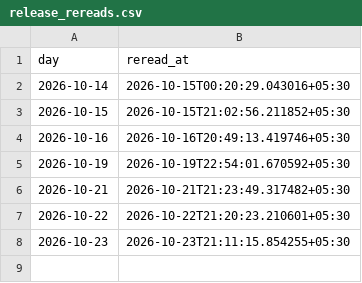
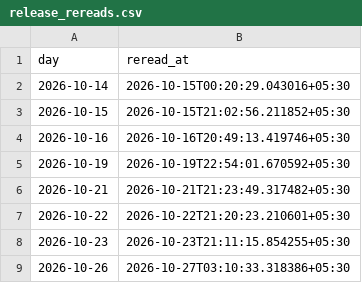
Before and after one commit to contactexepex/omenix-trading, a CSV file: research/data/participant_oi/release_rereads.csv, drawn as a sheet; the diff names each change by its address in the sheet, - before the commit and + after, or states it on an @@ line.

```diff
--- a/research/data/participant_oi/release_rereads.csv
+++ b/research/data/participant_oi/release_rereads.csv
+row 9: 2026-10-26 | 2026-10-27T03:10:33.318386+05:30
```
Also changed, not shown: research/data/participant_oi/release_check_starts.csv, research/data/participant_oi/release_checks.csv.
